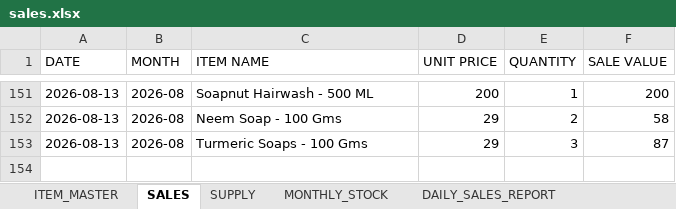
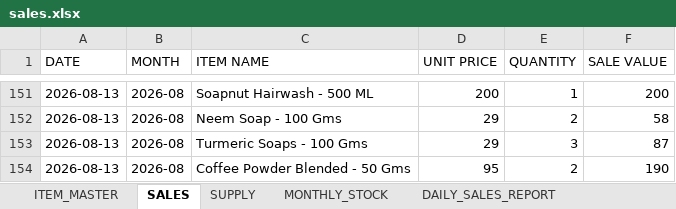
Before and after one commit to suryasai693-lang/daily_sales_website, an Excel workbook: data/sales.xlsx, sheet SALES, drawn as a sheet; only a part is shown, gaps mark what is left out; values as stored, in another font and other column widths than the file's, no borders; the diff names each change by its address in the sheet, - before the commit and + after, or states it on an @@ line.

Commit message:
Update sales.xlsx from DailyStock

```diff
--- a/data/sales.xlsx (sheet SALES)
+++ b/data/sales.xlsx (sheet SALES)
+row 154: 2026-08-13 | 2026-08 | Coffee Powder Blended - 50 Gms | 95 | 2 | 190
```
Also changed, not shown: sheet DAILY_SALES_REPORT, sheet MONTHLY_STOCK.
